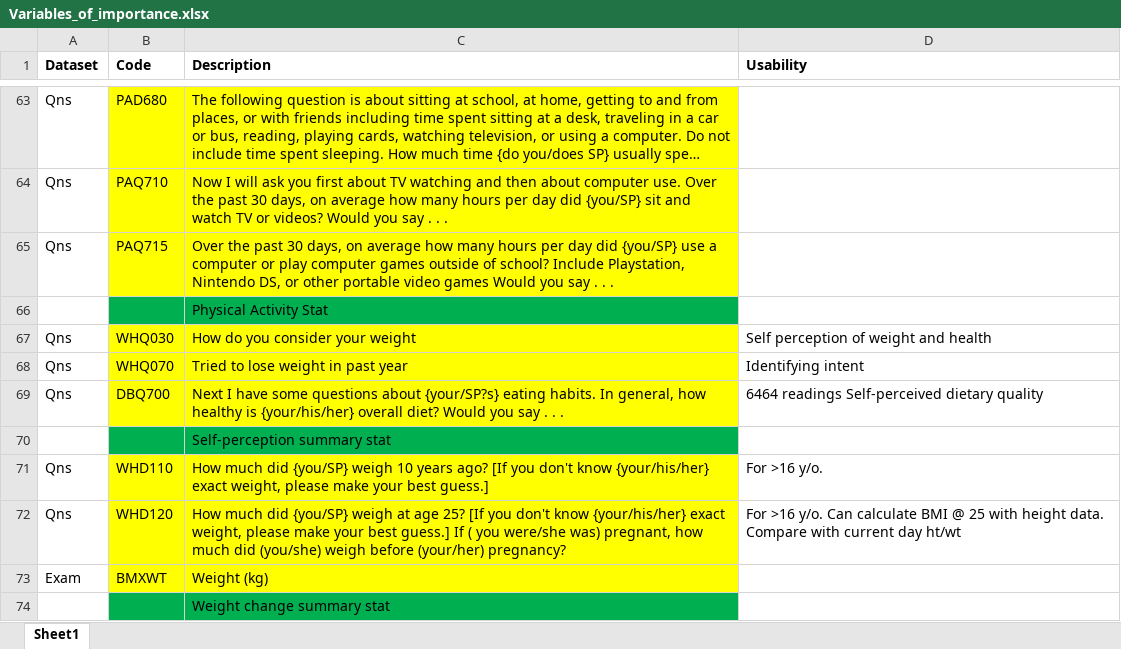
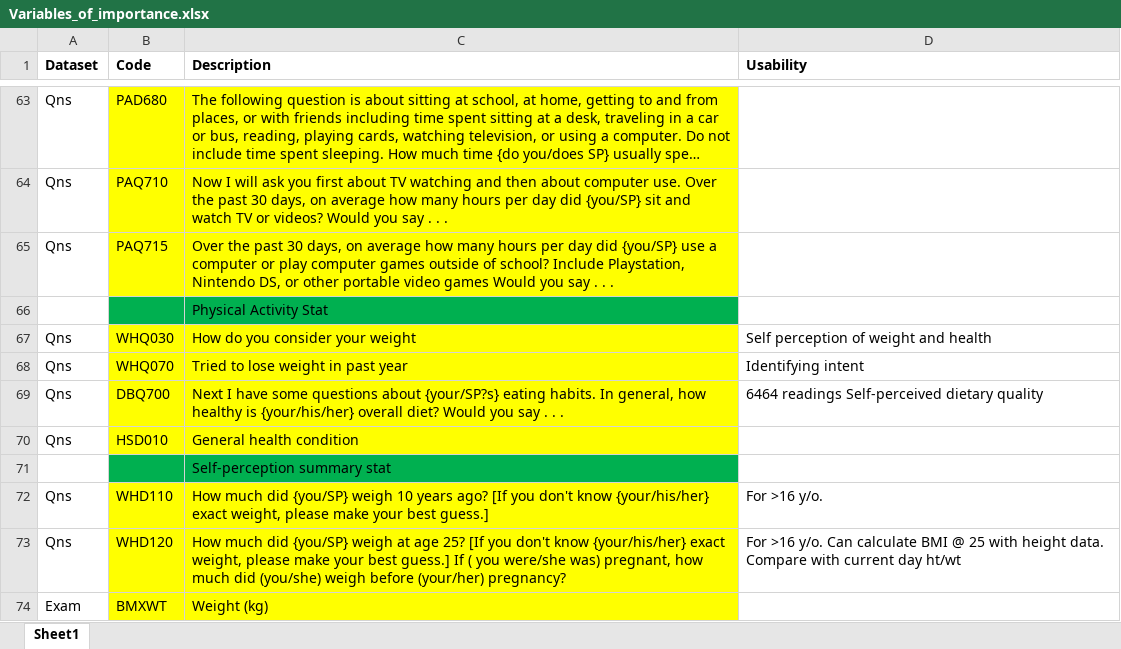
Before and after one commit to birddropping/IND5003-Group-Project, an Excel workbook: Variables_of_importance.xlsx, sheet Sheet1, drawn as a sheet; only a part is shown, gaps mark what is left out; the shorter side is filled out with more unchanged rows; long unchanged cells end in …; values as stored, in another font and other column widths than the file's, no borders; the diff names each change by its address in the sheet, - before the commit and + after, or states it on an @@ line.

Commit message:
Variable Files and main notebook

```diff
--- a/Variables_of_importance.xlsx (sheet Sheet1)
+++ b/Variables_of_importance.xlsx (sheet Sheet1)
+row 70: Qns | HSD010 | General health condition
```
Also changed, not shown: Variables.xlsx, 2 other files.
